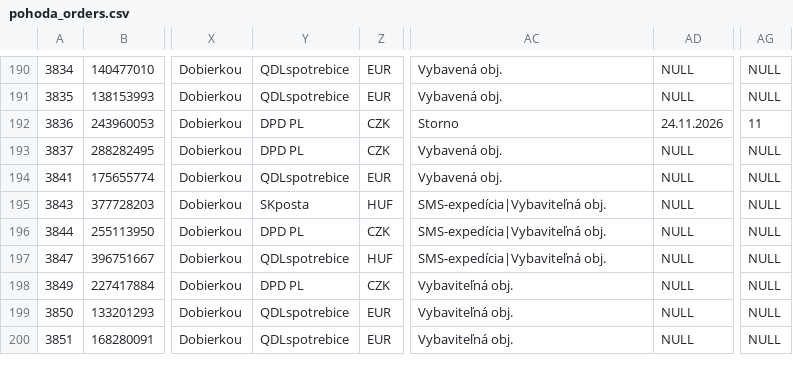
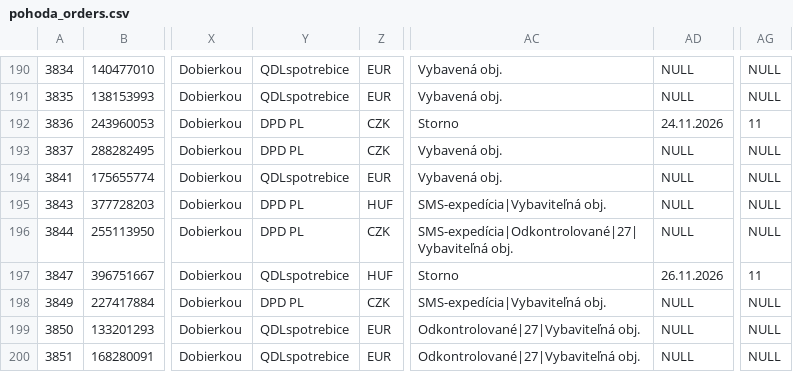
Before and after one commit to siso9993/orders-api, a CSV file: api/pohoda_orders.csv, drawn as a sheet; only a part is shown, gaps mark what is left out; the diff names each change by its address in the sheet, - before the commit and + after, or states it on an @@ line.

```diff
--- a/api/pohoda_orders.csv
+++ b/api/pohoda_orders.csv
-Y195: SKposta
+Y195: DPD PL
-AC196: SMS-expedícia|Vybaviteľná obj.
+AC196: SMS-expedícia|Odkontrolované|27|Vybaviteľná obj.
-AC197: SMS-expedícia|Vybaviteľná obj.
+AC197: Storno
-AD197: NULL
+AD197: 26.11.2026
-AG197: NULL
+AG197: 11
-AC198: Vybaviteľná obj.
+AC198: SMS-expedícia|Vybaviteľná obj.
-AC199:AC200: Vybaviteľná obj.
+AC199:AC200: Odkontrolované|27|Vybaviteľná obj.
```
